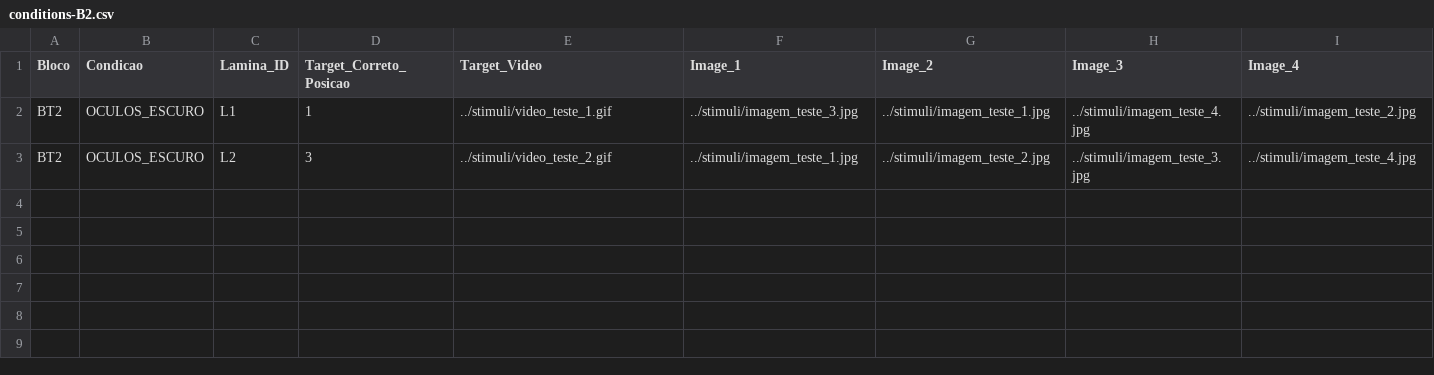
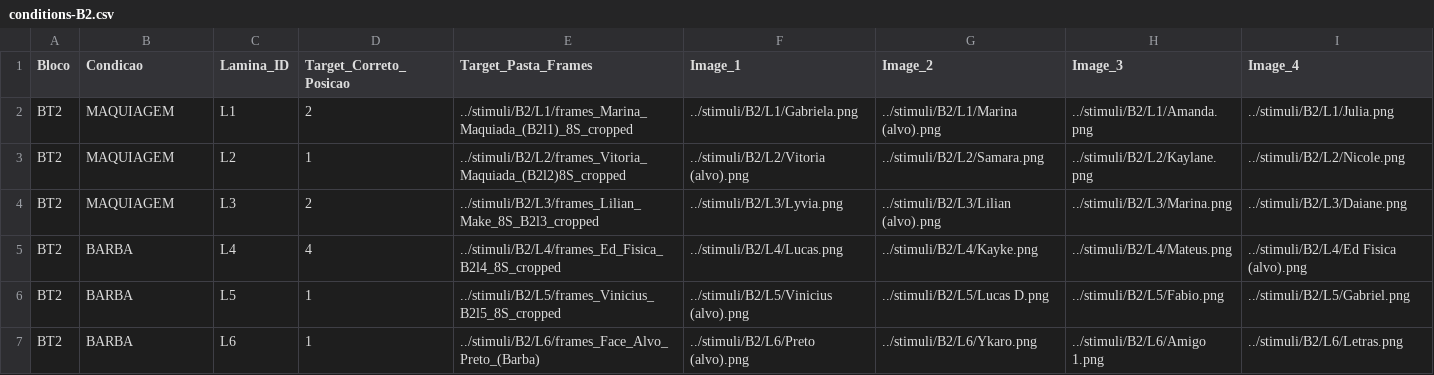
Before and after one commit to kungfumanda/TRIFBr, a CSV file: conditions/conditions-B2.csv, drawn as a sheet.

Commit message:
update conditions

```diff
--- a/conditions/conditions-B2.csv
+++ b/conditions/conditions-B2.csv
@@ -1,3 +1,7 @@
-Bloco,Condicao,Lamina_ID,Target_Correto_Posicao,Target_Video,Image_1,Image_2,Image_3,Image_4
-BT2,OCULOS_ESCURO,L1,1,../stimuli/video_teste_1.gif,../stimuli/imagem_teste_3.jpg,../stimuli/imagem_teste_1.jpg,../stimuli/imagem_teste_4.jpg,../stimuli/imagem_teste_2.jpg
-BT2,OCULOS_ESCURO,L2,3,../stimuli/video_teste_2.gif,../stimuli/imagem_teste_1.jpg,../stimuli/imagem_teste_2.jpg,../stimuli/imagem_teste_3.jpg,../stimuli/imagem_teste_4.jpg
+Bloco,Condicao,Lamina_ID,Target_Correto_Posicao,Target_Pasta_Frames,Image_1,Image_2,Image_3,Image_4
+BT2,MAQUIAGEM,L1,2,../stimuli/B2/L1/frames_Marina_Maquiada_(B2l1)_8S_cropped,../stimuli/B2/L1/Gabriela.png,../stimuli/B2/L1/Marina (alvo).png,../stimuli/B2/L1/Amanda.png,../stimuli/B2/L1/Julia.png
+BT2,MAQUIAGEM,L2,1,../stimuli/B2/L2/frames_Vitoria_Maquiada_(B2l2)8S_cropped,../stimuli/B2/L2/Vitoria (alvo).png,../stimuli/B2/L2/Samara.png,../stimuli/B2/L2/Kaylane.png,../stimuli/B2/L2/Nicole.png
+BT2,MAQUIAGEM,L3,2,../stimuli/B2/L3/frames_Lilian_Make_8S_B2l3_cropped,../stimuli/B2/L3/Lyvia.png,../stimuli/B2/L3/Lilian (alvo).png,../stimuli/B2/L3/Marina.png,../stimuli/B2/L3/Daiane.png
+BT2,BARBA,L4,4,../stimuli/B2/L4/frames_Ed_Fisica_B2l4_8S_cropped,../stimuli/B2/L4/Lucas.png,../stimuli/B2/L4/Kayke.png,../stimuli/B2/L4/Mateus.png,../stimuli/B2/L4/Ed Fisica (alvo).png
+BT2,BARBA,L5,1,../stimuli/B2/L5/frames_Vinicius_B2l5_8S_cropped,../stimuli/B2/L5/Vinicius (alvo).png,../stimuli/B2/L5/Lucas D.png,../stimuli/B2/L5/Fabio.png,../stimuli/B2/L5/Gabriel.png
+BT2,BARBA,L6,1,../stimuli/B2/L6/frames_Face_Alvo_Preto_(Barba),../stimuli/B2/L6/Preto (alvo).png,../stimuli/B2/L6/Ykaro.png,../stimuli/B2/L6/Amigo 1.png,../stimuli/B2/L6/Letras.png
```
Also changed, not shown: conditions/conditions-B1.csv, conditions/conditions-intro.csv.
